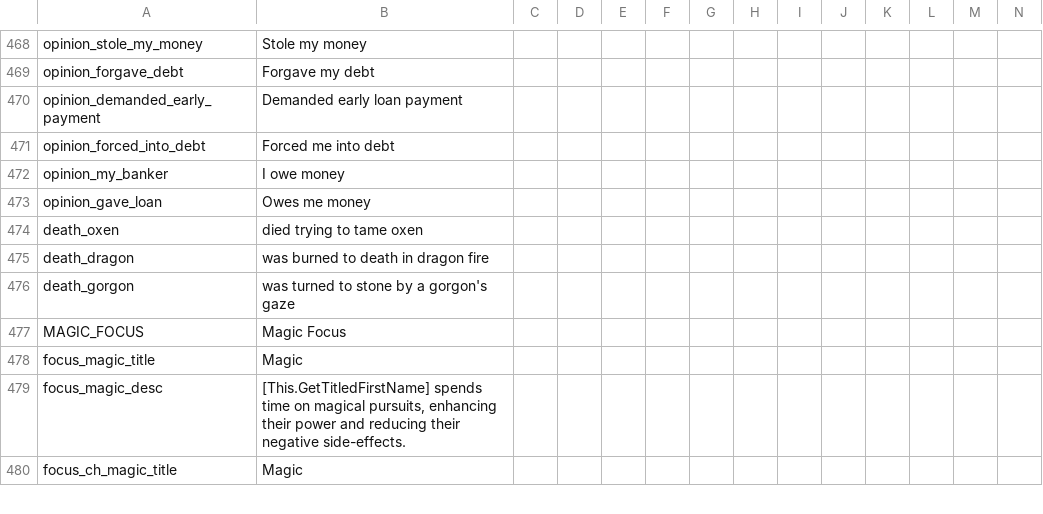
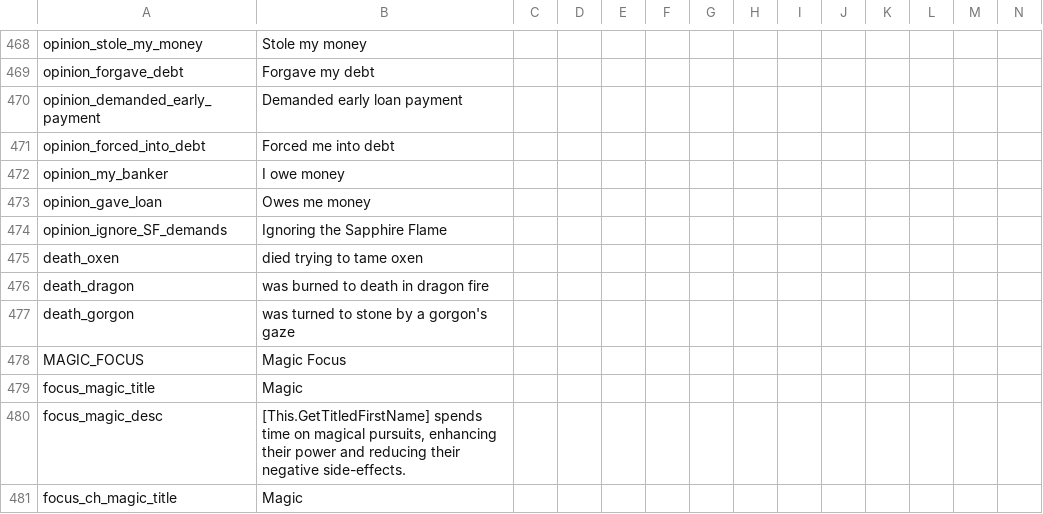
Before and after one commit to Leekoo/Mythos2, a CSV file: Mythos2/localisation/000_mythos.csv, drawn as a sheet; only a part is shown, gaps mark what is left out; rows hold the shown columns only; the diff names each change by its address in the sheet, - before the commit and + after, or states it on an @@ line.

```diff
--- a/Mythos2/localisation/000_mythos.csv
+++ b/Mythos2/localisation/000_mythos.csv
+row 474: opinion_ignore_SF_demands | Ignoring the Sapphire Flame
```
Also changed, not shown: Mythos2/localisation/MythosDragons.csv, 3 other files.
